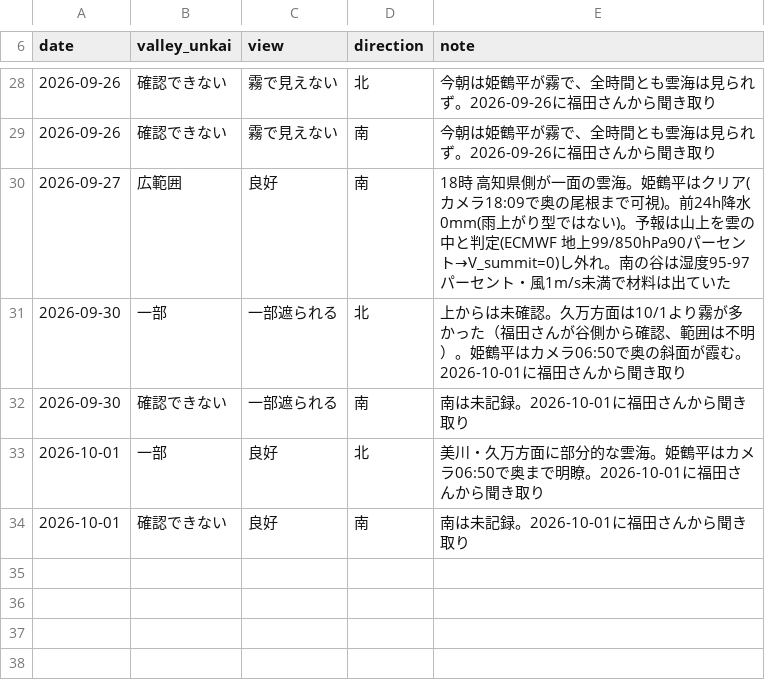
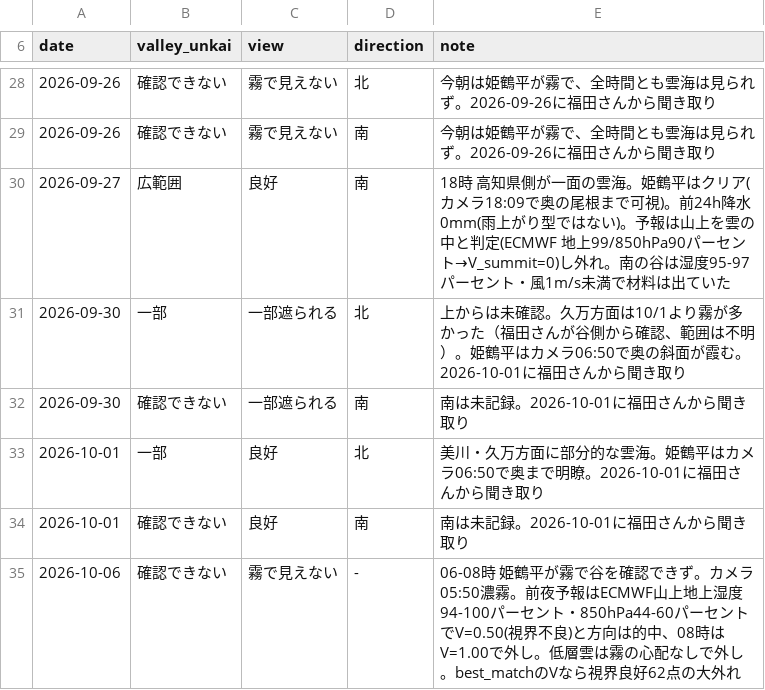
Before and after one commit to t-fukuda-ux/karstweather, a CSV file: unkai_log.csv, drawn as a sheet; only a part is shown, gaps mark what is left out.

```diff
--- a/unkai_log.csv
+++ b/unkai_log.csv
@@ -34 +34,2 @@ date,valley_unkai,view,direction,note
 2026-10-01,確認できない,良好,南,"南は未記録。2026-10-01に福田さんから聞き取り"
+2026-10-06,確認できない,霧で見えない,-,"06-08時 姫鶴平が霧で谷を確認できず。カメラ05:50濃霧。前夜予報はECMWF山上地上湿度94-100パーセント・850hPa44-60パーセントでV=0.50(視界不良)と方向は的中、08時はV=1.00で外し。低層雲は霧の心配なしで外し。best_matchのVなら視界良好62点の大外れ"
```
